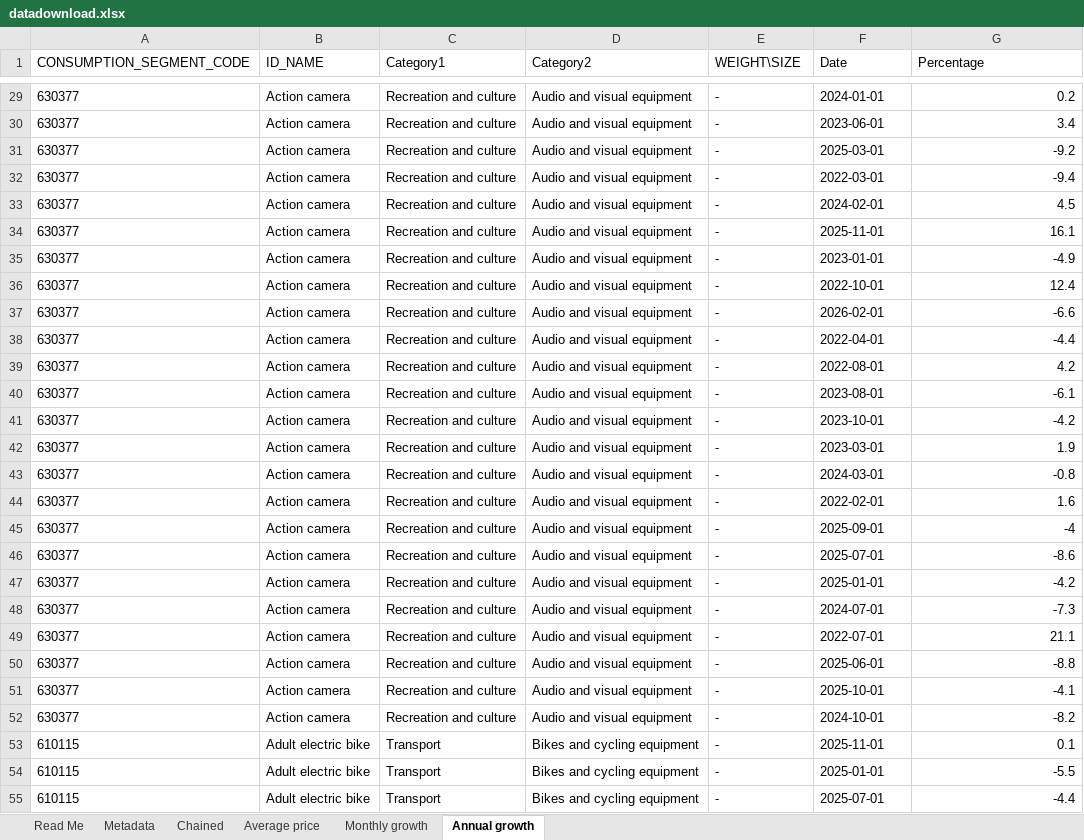
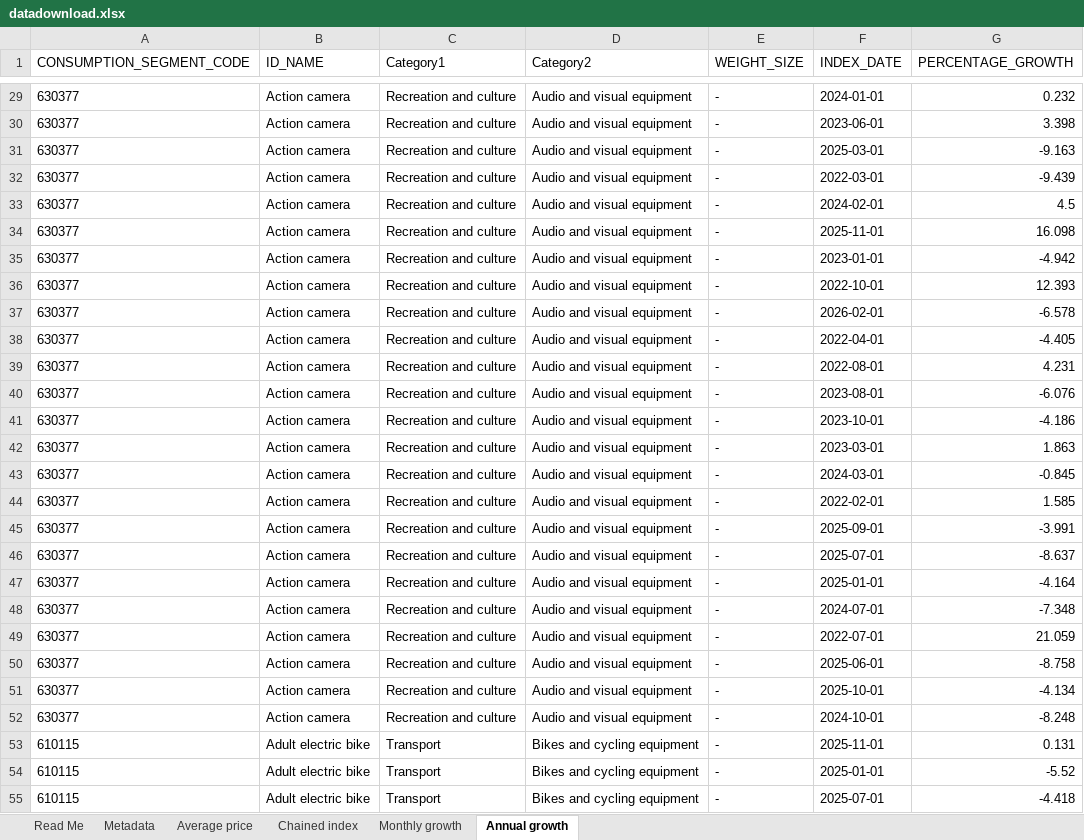
Before and after one commit to ONSdigital/cpi-items-actions, an Excel workbook: datadownload.xlsx, sheet Annual growth, drawn as a sheet; only a part is shown, gaps mark what is left out; values as stored, in another font and other column widths than the file's, no borders; the diff covers the shown part only; the diff names each change by its address in the sheet, - before the commit and + after, or states it on an @@ line.

```diff
--- a/datadownload.xlsx (sheet Annual growth)
+++ b/datadownload.xlsx (sheet Annual growth)
-sheet tab: Chained
+sheet tab: Chained index
-E1: WEIGHT\SIZE
+E1: WEIGHT_SIZE
-F1: Date
+F1: INDEX_DATE
-G1: Percentage
+G1: PERCENTAGE_GROWTH
-G29 (PERCENTAGE_GROWTH): 0.2
+G29 (PERCENTAGE_GROWTH): 0.232
-G30 (PERCENTAGE_GROWTH): 3.4
+G30 (PERCENTAGE_GROWTH): 3.398
-G31 (PERCENTAGE_GROWTH): -9.2
+G31 (PERCENTAGE_GROWTH): -9.163
-G32 (PERCENTAGE_GROWTH): -9.4
+G32 (PERCENTAGE_GROWTH): -9.439
-G34 (PERCENTAGE_GROWTH): 16.1
+G34 (PERCENTAGE_GROWTH): 16.098
-G35 (PERCENTAGE_GROWTH): -4.9
+G35 (PERCENTAGE_GROWTH): -4.942
-G36 (PERCENTAGE_GROWTH): 12.4
+G36 (PERCENTAGE_GROWTH): 12.393
-G37 (PERCENTAGE_GROWTH): -6.6
+G37 (PERCENTAGE_GROWTH): -6.578
-G38 (PERCENTAGE_GROWTH): -4.4
+G38 (PERCENTAGE_GROWTH): -4.405
-G39 (PERCENTAGE_GROWTH): 4.2
+G39 (PERCENTAGE_GROWTH): 4.231
-G40 (PERCENTAGE_GROWTH): -6.1
+G40 (PERCENTAGE_GROWTH): -6.076
-G41 (PERCENTAGE_GROWTH): -4.2
+G41 (PERCENTAGE_GROWTH): -4.186
-G42 (PERCENTAGE_GROWTH): 1.9
+G42 (PERCENTAGE_GROWTH): 1.863
-G43 (PERCENTAGE_GROWTH): -0.8
+G43 (PERCENTAGE_GROWTH): -0.845
-G44 (PERCENTAGE_GROWTH): 1.6
+G44 (PERCENTAGE_GROWTH): 1.585
-G45 (PERCENTAGE_GROWTH): -4
+G45 (PERCENTAGE_GROWTH): -3.991
-G46 (PERCENTAGE_GROWTH): -8.6
+G46 (PERCENTAGE_GROWTH): -8.637
-G47 (PERCENTAGE_GROWTH): -4.2
+G47 (PERCENTAGE_GROWTH): -4.164
-G48 (PERCENTAGE_GROWTH): -7.3
+G48 (PERCENTAGE_GROWTH): -7.348
-G49 (PERCENTAGE_GROWTH): 21.1
+G49 (PERCENTAGE_GROWTH): 21.059
-G50 (PERCENTAGE_GROWTH): -8.8
+G50 (PERCENTAGE_GROWTH): -8.758
-G51 (PERCENTAGE_GROWTH): -4.1
+G51 (PERCENTAGE_GROWTH): -4.134
-G52 (PERCENTAGE_GROWTH): -8.2
+G52 (PERCENTAGE_GROWTH): -8.248
-G53 (PERCENTAGE_GROWTH): 0.1
+G53 (PERCENTAGE_GROWTH): 0.131
-G54 (PERCENTAGE_GROWTH): -5.5
+G54 (PERCENTAGE_GROWTH): -5.52
-G55 (PERCENTAGE_GROWTH): -4.4
+G55 (PERCENTAGE_GROWTH): -4.418
```
Also changed, not shown: 1701 edited cells elsewhere in this sheet, sheet Monthly growth, sheet Average price, sheet Metadata, 4 other files.
